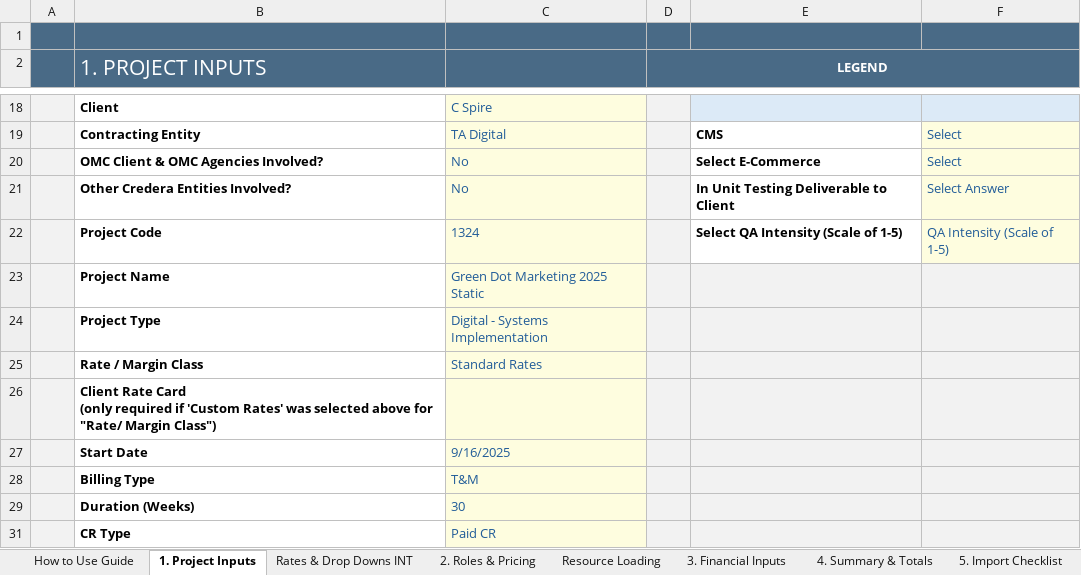
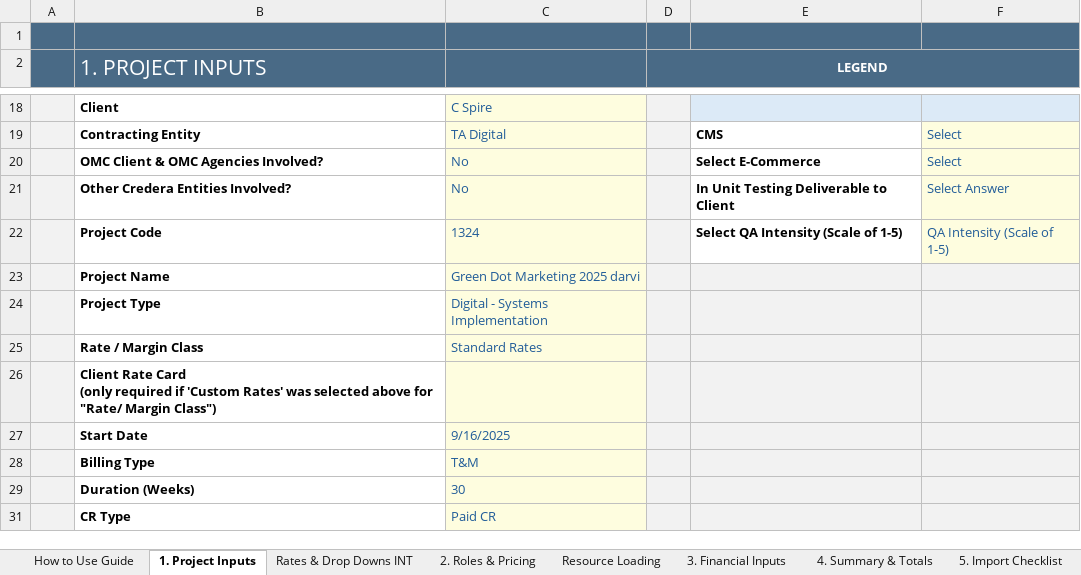
Before and after one commit to darvi-sunny/Test-Download, an Excel workbook: test2.xlsx, sheet 1. Project Inputs, drawn as a sheet; only a part is shown, gaps mark what is left out; values as stored, in another font and other column widths than the file's, no borders; conditional formats not drawn; the diff names each change by its address in the sheet, - before the commit and + after, or states it on an @@ line.

```diff
--- a/test2.xlsx (sheet 1. Project Inputs)
+++ b/test2.xlsx (sheet 1. Project Inputs)
-C23: Green Dot Marketing 2025 Static
+C23: Green Dot Marketing 2025 darvi
```
Also changed, not shown: sheet 6. Commercial Review, sheet 4. Summary & Totals, sheet Optional - Scope Estimation, sheet Resource Loading, hidden cells.
